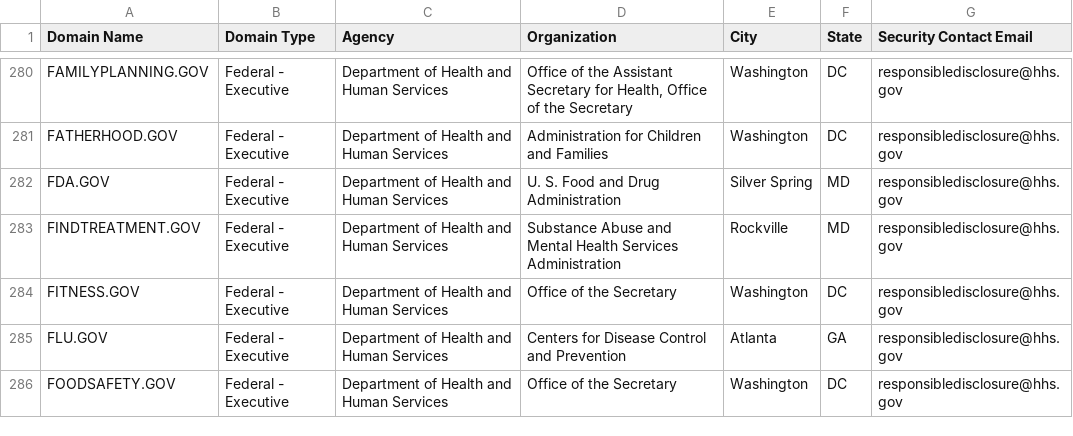
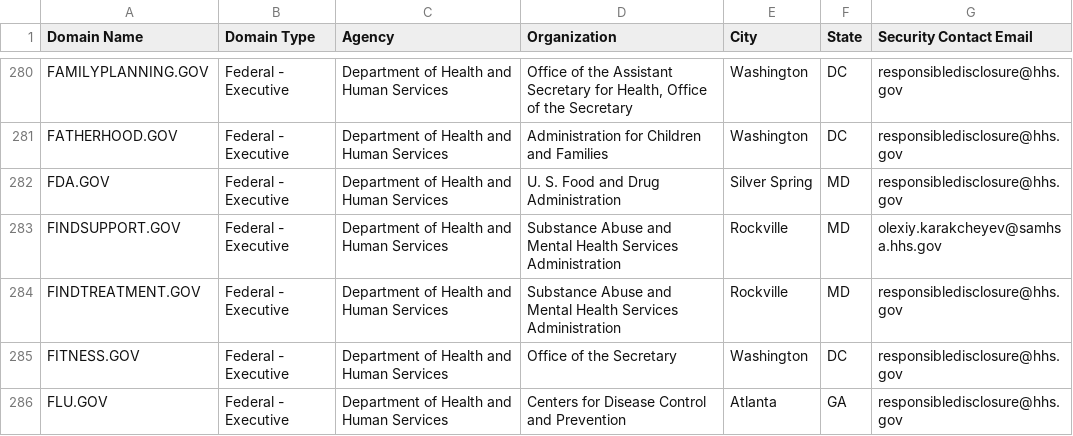
Before and after one commit to cisagov/dotgov-data, a CSV file: current-federal.csv, drawn as a sheet; only a part is shown, gaps mark what is left out; the shorter side is filled out with more unchanged rows.

Commit message:
Flat: latest data (2023-04-12T06:10:10.079Z) {   "date": "2023-04-12T06:10:10.079Z",   "files": [     {       "name": "current-federal.csv",       "deltaBytes": 181,       "source": "https://domains.dotgov.gov/dotgov-web/publicreports/current-federal"     },     {       "name": "current-full.csv",       "deltaBytes": 470,       "source": "https://domains.dotgov.gov/dotgov-web/publicreports/current-full"     }   ] }

```diff
--- a/current-federal.csv
+++ b/current-federal.csv
@@ -282,2 +282,3 @@ FATHERHOOD.GOV,Federal - Executive,Department of Health and Human Services,Admin
 FDA.GOV,Federal - Executive,Department of Health and Human Services,U. S. Food and Drug Administration,Silver Spring,MD,responsibledisclosure@hhs.gov
+FINDSUPPORT.GOV,Federal - Executive,Department of Health and Human Services,Substance Abuse and Mental Health Services Administration,Rockville,MD,olexiy.karakcheyev@samhsa.hhs.gov
 FINDTREATMENT.GOV,Federal - Executive,Department of Health and Human Services,Substance Abuse and Mental Health Services Administration,Rockville,MD,responsibledisclosure@hhs.gov
```
Also changed, not shown: current-full.csv.
